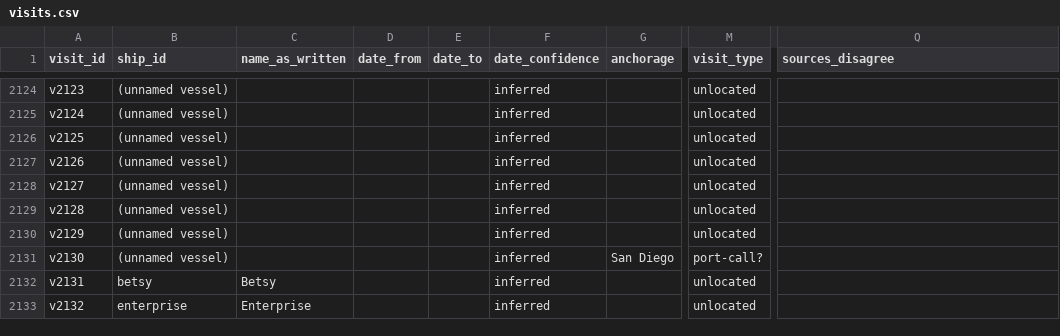
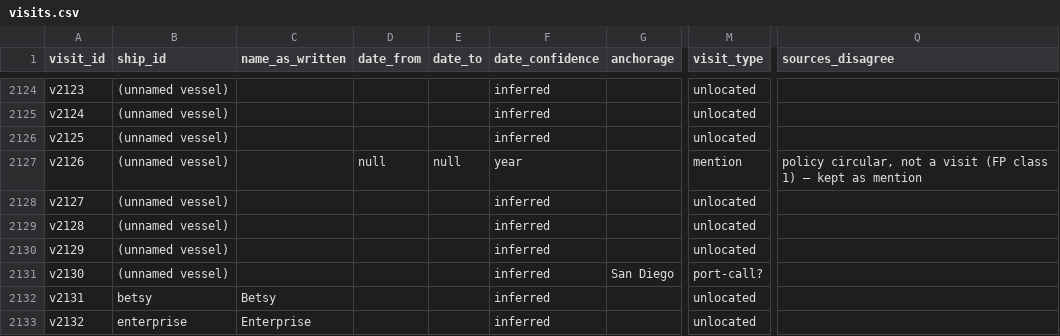
Before and after one commit to Aodhanm/california-ship-registry, a CSV file: data/visits.csv, drawn as a sheet; only a part is shown, gaps mark what is left out; the diff names each change by its address in the sheet, - before the commit and + after, or states it on an @@ line.

```diff
--- a/data/visits.csv
+++ b/data/visits.csv
-D2127 (date_from): (empty)
+D2127 (date_from): null
-E2127 (date_to): (empty)
+E2127 (date_to): null
-F2127 (date_confidence): inferred
+F2127 (date_confidence): year
-M2127 (visit_type): unlocated
+M2127 (visit_type): mention
-Q2127 (sources_disagree): (empty)
+Q2127 (sources_disagree): policy circular, not a visit (FP class 1) — kept as mention
```
Also changed, not shown: data/enforcement-coding.csv.
